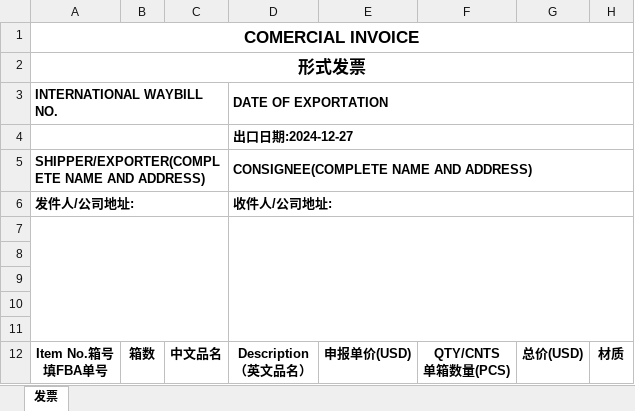
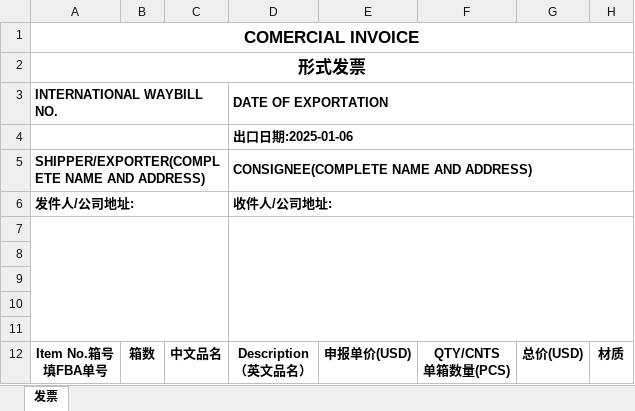
Before and after one commit to harkcc/web_ticket, an Excel workbook: 表格模版/UPS(美洲).xlsx, sheet 发票, drawn as a sheet; only a part is shown; values as stored, in another font and other column widths than the file's, no borders; the diff names each change by its address in the sheet, - before the commit and + after, or states it on an @@ line.

Commit message:
回滚到2.1.2版本并修改模板

```diff
--- a/表格模版/UPS(美洲).xlsx (sheet 发票)
+++ b/表格模版/UPS(美洲).xlsx (sheet 发票)
-D4 (DATE OF EXPORTATION): 出口日期:2024-12-27
+D4 (DATE OF EXPORTATION): 出口日期:2025-01-06
```
